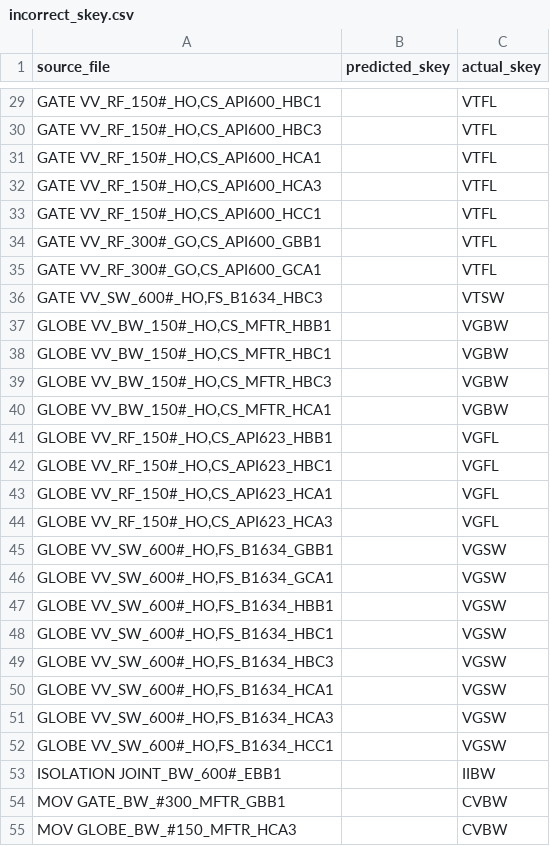
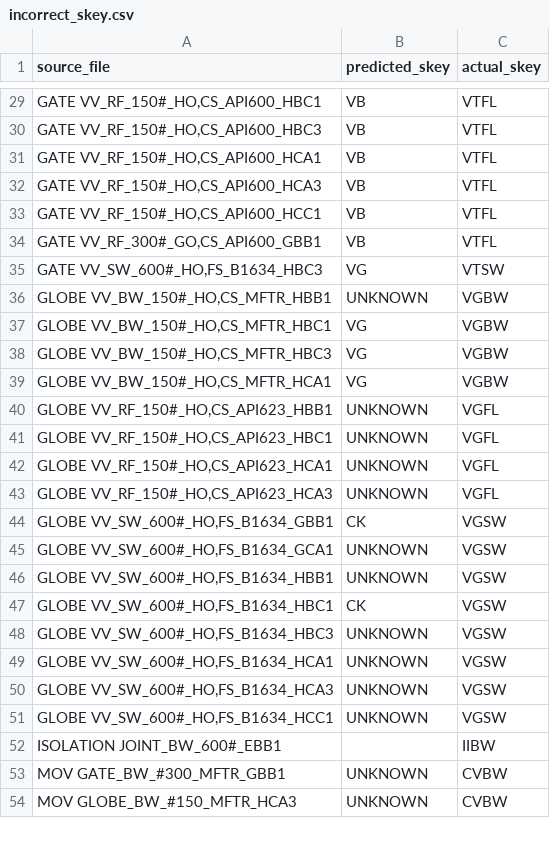
Before and after one commit to lukejh9/huen-ai-skey-personal, a CSV file: pipe-component-ai/models_v2/predictions/incorrect_skey.csv, drawn as a sheet; only a part is shown, gaps mark what is left out; removed rows and columns are numbered as before the commit, all else as after; the diff covers the shown part only; the diff names each change by its address in the sheet, - before the commit and + after, or states it on an @@ line.

```diff
--- a/pipe-component-ai/models_v2/predictions/incorrect_skey.csv
+++ b/pipe-component-ai/models_v2/predictions/incorrect_skey.csv
-B29:B34 (predicted_skey): (empty)
+B29:B34 (predicted_skey): VB
-row 35: GATE VV_RF_300#_GO,CS_API600_GCA1 |  | VTFL
-B35 (predicted_skey): (empty)
+B35 (predicted_skey): VG
-B36 (predicted_skey): (empty)
+B36 (predicted_skey): UNKNOWN
-B37:B39 (predicted_skey): (empty)
+B37:B39 (predicted_skey): VG
-B40:B43 (predicted_skey): (empty)
+B40:B43 (predicted_skey): UNKNOWN
-B44 (predicted_skey): (empty)
+B44 (predicted_skey): CK
-B45:B46 (predicted_skey): (empty)
+B45:B46 (predicted_skey): UNKNOWN
-B47 (predicted_skey): (empty)
+B47 (predicted_skey): CK
-B48:B51 (predicted_skey): (empty)
+B48:B51 (predicted_skey): UNKNOWN
-B53:B54 (predicted_skey): (empty)
+B53:B54 (predicted_skey): UNKNOWN
```
Also changed, not shown: 35 edited cells elsewhere in this file, pipe-component-ai/models_v2/classification_report.csv, pipe-component-ai/models_v2/feature_importance.csv, 18 other files.
